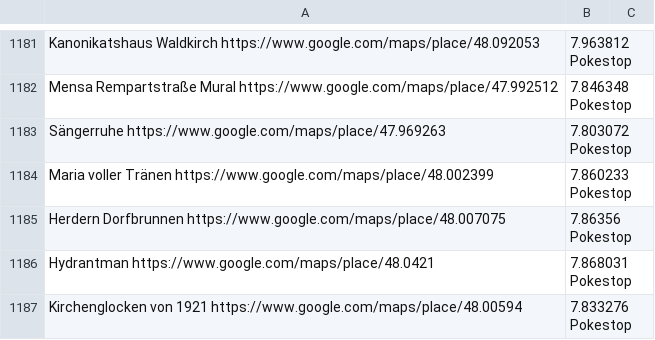
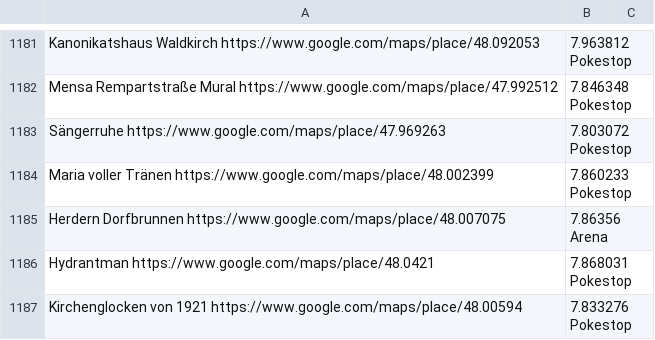
Before and after one commit to Breee/raidquaza, a CSV file: gyms_stops.csv, drawn as a sheet; only a part is shown, gaps mark what is left out.

Commit message:
herdern dorfbrunnen is now a gym

```diff
--- a/gyms_stops.csv
+++ b/gyms_stops.csv
@@ -1184,3 +1184,3 @@ Sängerruhe	https://www.google.com/maps/place/47.969263,7.803072	Pokestop
 Maria voller Tränen	https://www.google.com/maps/place/48.002399,7.860233	Pokestop
-Herdern Dorfbrunnen	https://www.google.com/maps/place/48.007075,7.86356	Pokestop
+Herdern Dorfbrunnen	https://www.google.com/maps/place/48.007075,7.86356	Arena
 Hydrantman	https://www.google.com/maps/place/48.0421,7.868031	Pokestop
```
